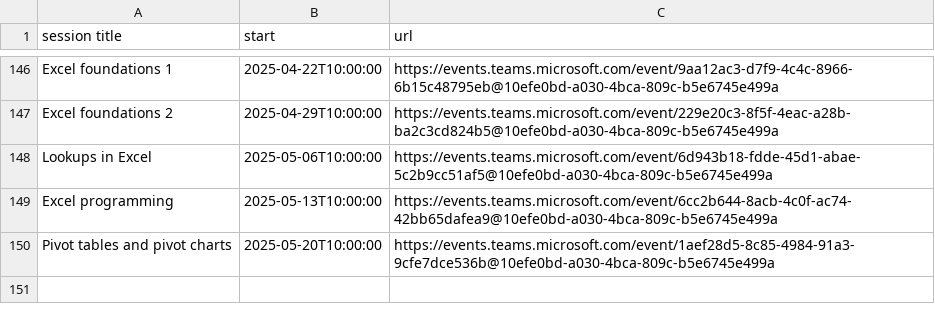
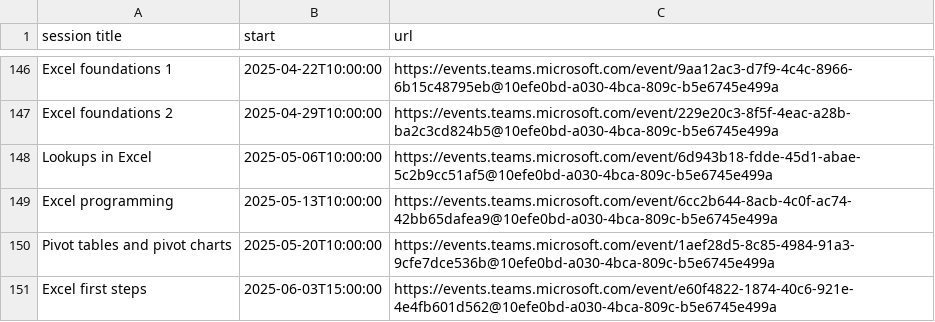
Before and after one commit to NES-DEW/KIND-training, a CSV file: data/training_schedule.csv, drawn as a sheet; only a part is shown, gaps mark what is left out.

Commit message:
Update training_schedule.csv - added excel first steps

```diff
--- a/data/training_schedule.csv
+++ b/data/training_schedule.csv
@@ -150 +150,2 @@ Excel programming,2025-05-13T10:00:00,https://events.teams.microsoft.com/event/6
 Pivot tables and pivot charts,2025-05-20T10:00:00,https://events.teams.microsoft.com/event/1aef28d5-8c85-4984-91a3-9cfe7dce536b@10efe0bd-a030-4bca-809c-b5e6745e499a
+Excel first steps,2025-06-03T15:00:00,https://events.teams.microsoft.com/event/e60f4822-1874-40c6-921e-4e4fb601d562@10efe0bd-a030-4bca-809c-b5e6745e499a
```
